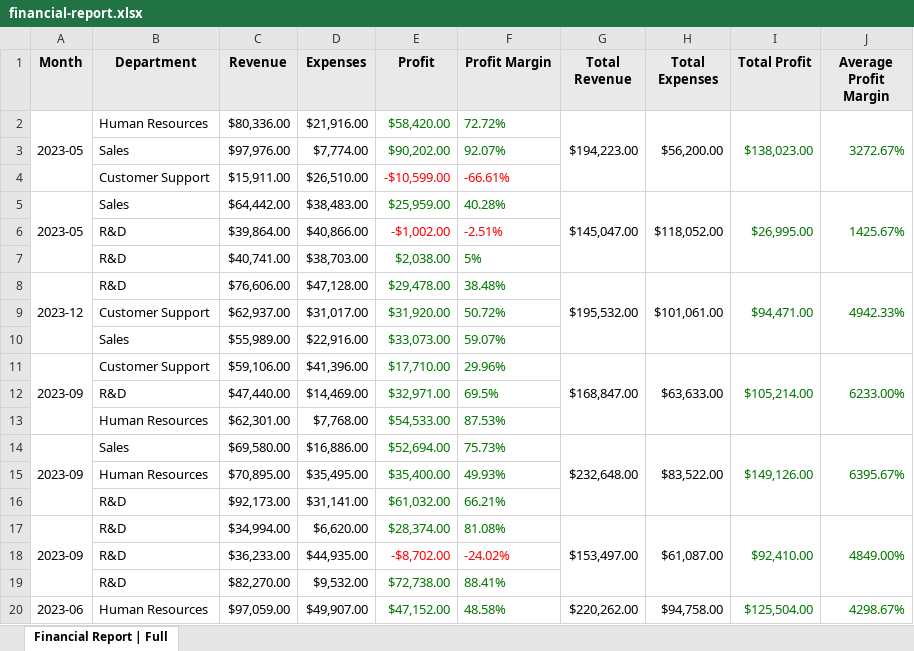
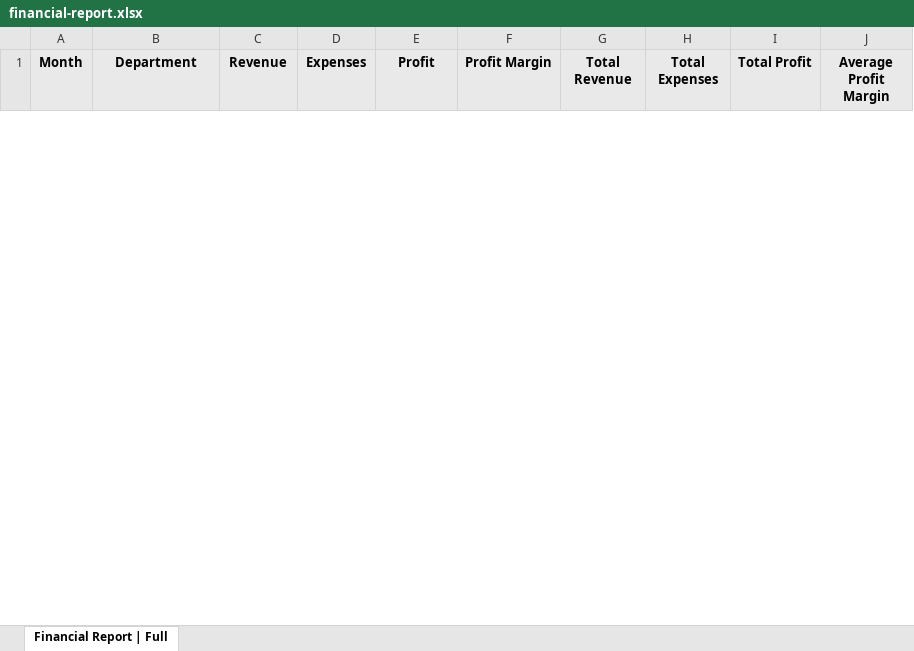
Before and after one commit to ChronicStone/typed-xlsx, an Excel workbook: examples/financial-report.xlsx, sheet Financial Report | Full, drawn as a sheet; only a part is shown; values as stored, in another font and other column widths than the file's, no borders; removed rows and columns are numbered as before the commit, all else as after; the diff covers the shown part only; the diff names each change by its address in the sheet, - before the commit and + after, or states it on an @@ line.

```diff
--- a/examples/financial-report.xlsx (sheet Financial Report | Full)
+++ b/examples/financial-report.xlsx (sheet Financial Report | Full)
-row 2: 2023-05 | Human Resources | $80,336.00 | $21,916.00 | $58,420.00 | 72.72% | $194,223.00 | $56,200.00 | $138,023.00 | 3272.67%
-row 3:  | Sales | $97,976.00 | $7,774.00 | $90,202.00 | 92.07%
-row 4:  | Customer Support | $15,911.00 | $26,510.00 | -$10,599.00 | -66.61%
-row 5: 2023-05 | Sales | $64,442.00 | $38,483.00 | $25,959.00 | 40.28% | $145,047.00 | $118,052.00 | $26,995.00 | 1425.67%
-row 6:  | R&D | $39,864.00 | $40,866.00 | -$1,002.00 | -2.51%
-row 7:  | R&D | $40,741.00 | $38,703.00 | $2,038.00 | 5%
-row 8: 2023-12 | R&D | $76,606.00 | $47,128.00 | $29,478.00 | 38.48% | $195,532.00 | $101,061.00 | $94,471.00 | 4942.33%
-row 9:  | Customer Support | $62,937.00 | $31,017.00 | $31,920.00 | 50.72%
-row 10:  | Sales | $55,989.00 | $22,916.00 | $33,073.00 | 59.07%
-row 11: 2023-09 | Customer Support | $59,106.00 | $41,396.00 | $17,710.00 | 29.96% | $168,847.00 | $63,633.00 | $105,214.00 | 6233.00%
-row 12:  | R&D | $47,440.00 | $14,469.00 | $32,971.00 | 69.5%
-row 13:  | Human Resources | $62,301.00 | $7,768.00 | $54,533.00 | 87.53%
-row 14: 2023-09 | Sales | $69,580.00 | $16,886.00 | $52,694.00 | 75.73% | $232,648.00 | $83,522.00 | $149,126.00 | 6395.67%
-row 15:  | Human Resources | $70,895.00 | $35,495.00 | $35,400.00 | 49.93%
-row 16:  | R&D | $92,173.00 | $31,141.00 | $61,032.00 | 66.21%
-row 17: 2023-09 | R&D | $34,994.00 | $6,620.00 | $28,374.00 | 81.08% | $153,497.00 | $61,087.00 | $92,410.00 | 4849.00%
-row 18:  | R&D | $36,233.00 | $44,935.00 | -$8,702.00 | -24.02%
-row 19:  | R&D | $82,270.00 | $9,532.00 | $72,738.00 | 88.41%
-row 20: 2023-06 | Human Resources | $97,059.00 | $49,907.00 | $47,152.00 | 48.58% | $220,262.00 | $94,758.00 | $125,504.00 | 4298.67%
```
Also changed, not shown: 31 added rows and 12 removed rows elsewhere in this sheet, examples/kitchen-sink.xlsx, 19 other files.
